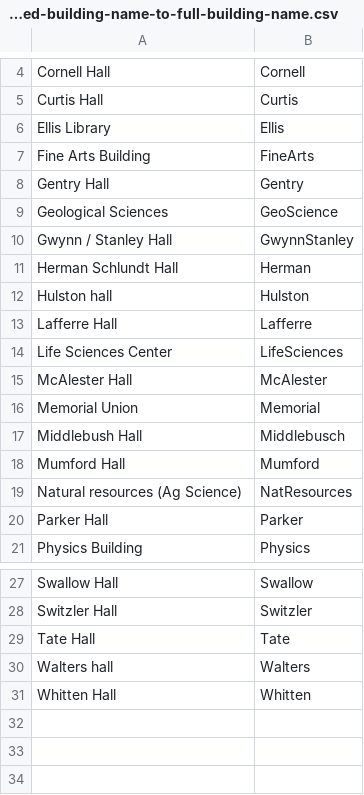
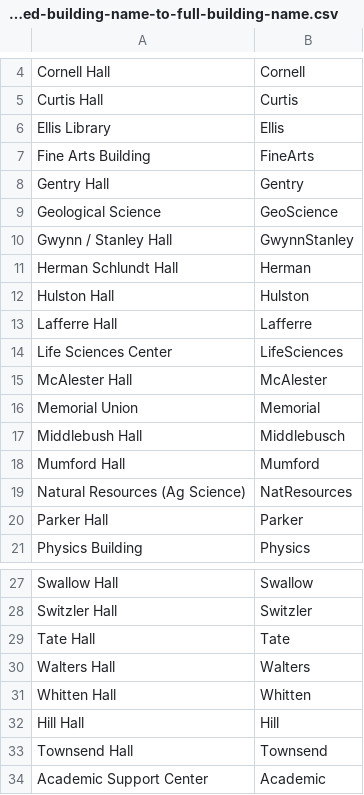
Before and after one commit to mizzou-capstone-capybaras-2022/capybara-campus-crawl, a CSV file: capybara-import-data/shortened-building-name-to-full-building-name.csv, drawn as a sheet; only a part is shown, gaps mark what is left out.

```diff
--- a/capybara-import-data/shortened-building-name-to-full-building-name.csv
+++ b/capybara-import-data/shortened-building-name-to-full-building-name.csv
@@ -8,6 +8,6 @@ Fine Arts Building,FineArts
 Gentry Hall,Gentry
-Geological Sciences,GeoScience
+Geological Science,GeoScience
 Gwynn / Stanley Hall,GwynnStanley
 Herman Schlundt Hall,Herman
-Hulston hall,Hulston
+Hulston Hall,Hulston
 Lafferre Hall,Lafferre
@@ -18,3 +18,3 @@ Middlebush Hall,Middlebusch
 Mumford Hall,Mumford
-Natural resources (Ag Science),NatResources
+Natural Resources (Ag Science),NatResources
 Parker Hall,Parker
@@ -29,3 +29,6 @@ Switzler Hall,Switzler
 Tate Hall,Tate
-Walters hall,Walters
+Walters Hall,Walters
 Whitten Hall,Whitten
+Hill Hall,Hill
+Townsend Hall,Townsend
+Academic Support Center,Academic
```
Also changed, not shown: backend/CapybaraDatabaseSeeder/src/main/resources/building-doors.csv, backend/CapybaraDatabaseSeeder/src/main/resources/building-inside-distances.csv.
